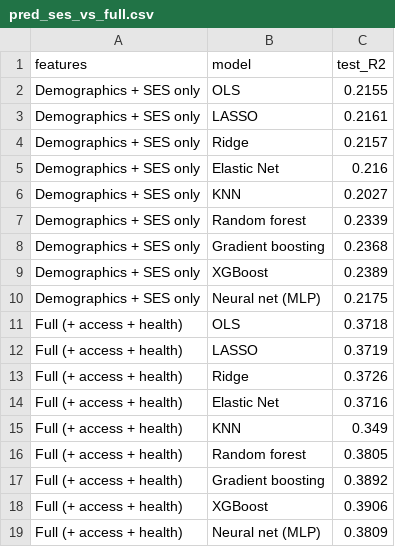
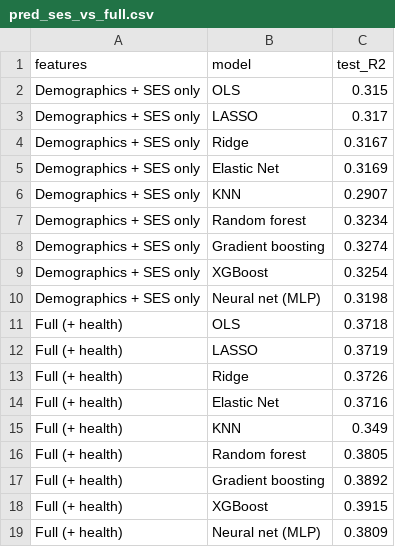
Before and after one commit to esmomin-2/demographics_health_expenditures_analysis, a CSV file: output/tables/pred_ses_vs_full.csv, drawn as a sheet.

```diff
--- a/output/tables/pred_ses_vs_full.csv
+++ b/output/tables/pred_ses_vs_full.csv
@@ -1,19 +1,19 @@
 features,model,test_R2
-Demographics + SES only,OLS,0.2155
-Demographics + SES only,LASSO,0.2161
-Demographics + SES only,Ridge,0.2157
-Demographics + SES only,Elastic Net,0.216
-Demographics + SES only,KNN,0.2027
-Demographics + SES only,Random forest,0.2339
-Demographics + SES only,Gradient boosting,0.2368
-Demographics + SES only,XGBoost,0.2389
-Demographics + SES only,Neural net (MLP),0.2175
-Full (+ access + health),OLS,0.3718
-Full (+ access + health),LASSO,0.3719
-Full (+ access + health),Ridge,0.3726
-Full (+ access + health),Elastic Net,0.3716
-Full (+ access + health),KNN,0.349
-Full (+ access + health),Random forest,0.3805
-Full (+ access + health),Gradient boosting,0.3892
-Full (+ access + health),XGBoost,0.3906
-Full (+ access + health),Neural net (MLP),0.3809
+Demographics + SES only,OLS,0.315
+Demographics + SES only,LASSO,0.317
+Demographics + SES only,Ridge,0.3167
+Demographics + SES only,Elastic Net,0.3169
+Demographics + SES only,KNN,0.2907
+Demographics + SES only,Random forest,0.3234
+Demographics + SES only,Gradient boosting,0.3274
+Demographics + SES only,XGBoost,0.3254
+Demographics + SES only,Neural net (MLP),0.3198
+Full (+ health),OLS,0.3718
+Full (+ health),LASSO,0.3719
+Full (+ health),Ridge,0.3726
+Full (+ health),Elastic Net,0.3716
+Full (+ health),KNN,0.349
+Full (+ health),Random forest,0.3805
+Full (+ health),Gradient boosting,0.3892
+Full (+ health),XGBoost,0.3915
+Full (+ health),Neural net (MLP),0.3809
```
Also changed, not shown: output/tables/knn_ses_shap.csv, output/tables/u_cluster_logexp_wls.csv, 40 other files.
